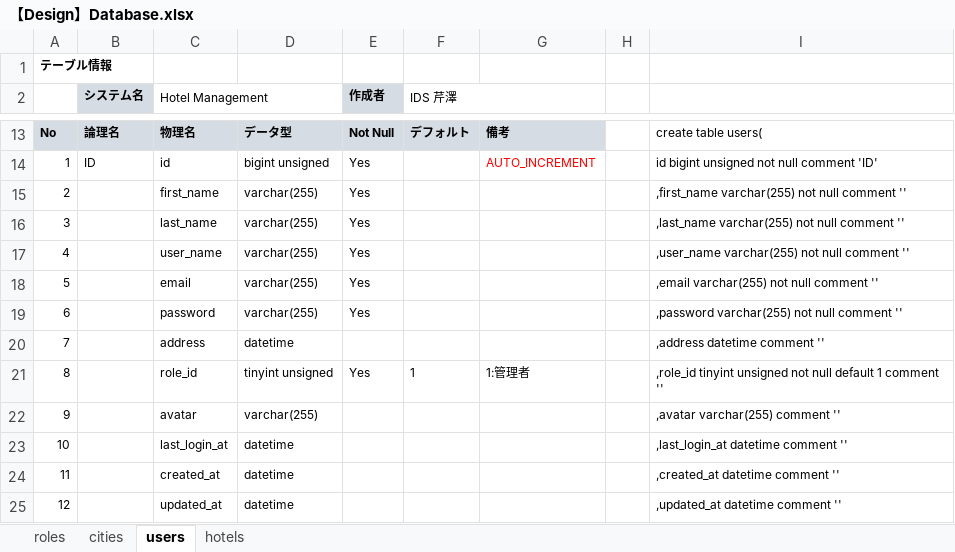
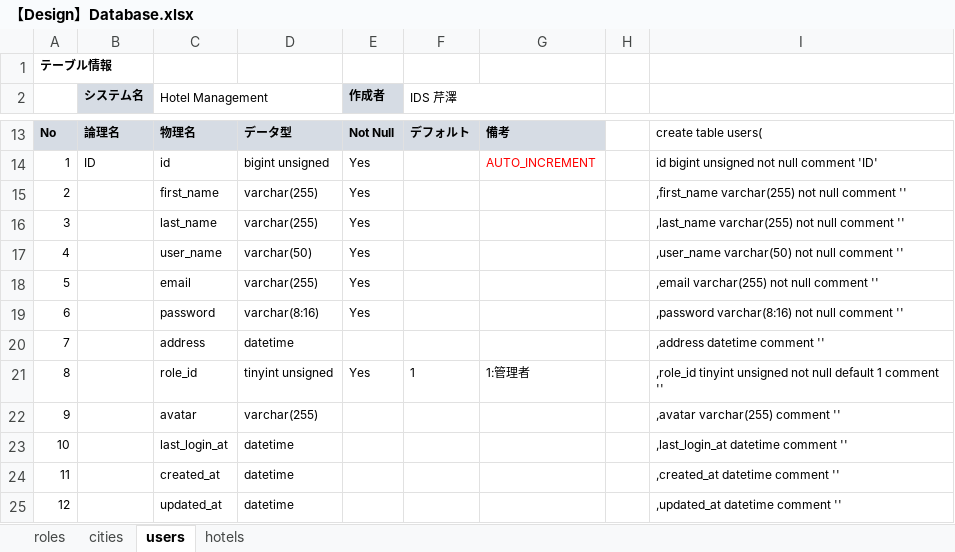
Before and after one commit to leanhuynh/fresher-IDS, an Excel workbook: document/database/【Design】Database.xlsx, sheet users, drawn as a sheet; only a part is shown, gaps mark what is left out; values as stored, in another font and other column widths than the file's, no borders; the diff names each change by its address in the sheet, - before the commit and + after, or states it on an @@ line.

```diff
--- a/document/database/【Design】Database.xlsx (sheet users)
+++ b/document/database/【Design】Database.xlsx (sheet users)
-D17: varchar(255)
+D17: varchar(50)
-I17: ,user_name varchar(255) not null comment ''
+I17: ,user_name varchar(50) not null comment ''
-D19: varchar(255)
+D19: varchar(8:16)
-I19: ,password varchar(255) not null comment ''
+I19: ,password varchar(8:16) not null comment ''
```
Also changed, not shown: sheet hotels, document/screen/Edit Role Screen.xlsx, 28 other files.
